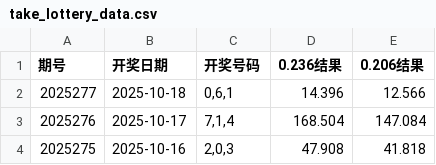
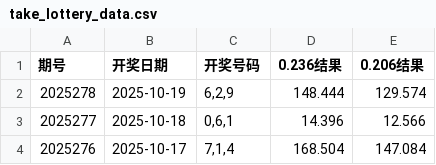
Before and after one commit to helenpayne/3D-Genius-v2, a CSV file: take_lottery_data.csv, drawn as a sheet; only a part is shown; the shorter side is filled out with more unchanged rows; the diff names each change by its address in the sheet, - before the commit and + after, or states it on an @@ line.

```diff
--- a/take_lottery_data.csv
+++ b/take_lottery_data.csv
+row 2: 2025278 | 2025-10-19 | 6,2,9 | 148.444 | 129.574
```
